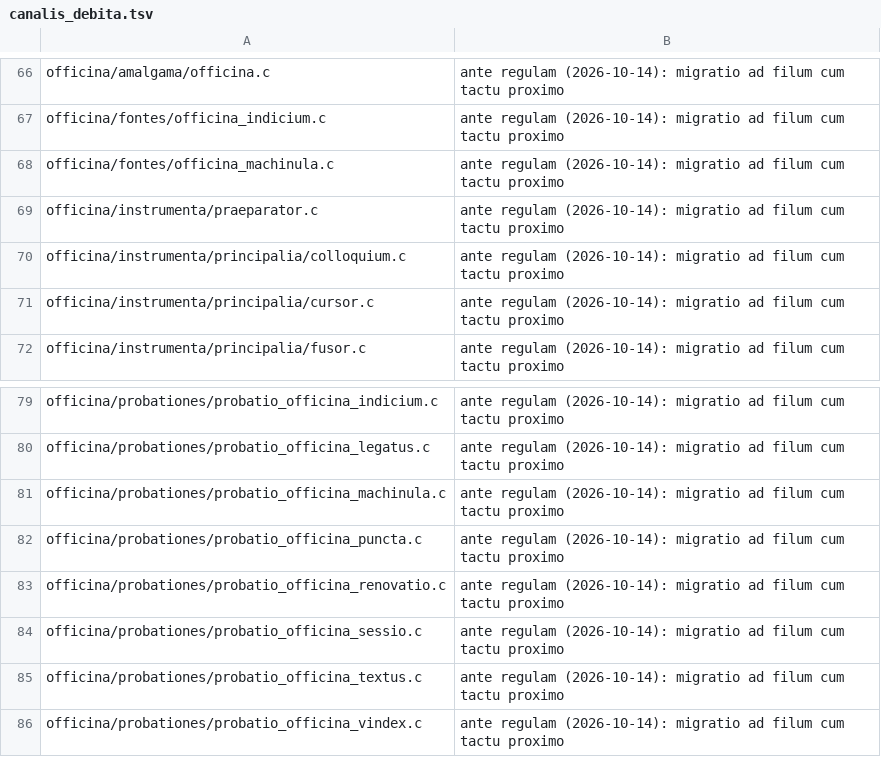
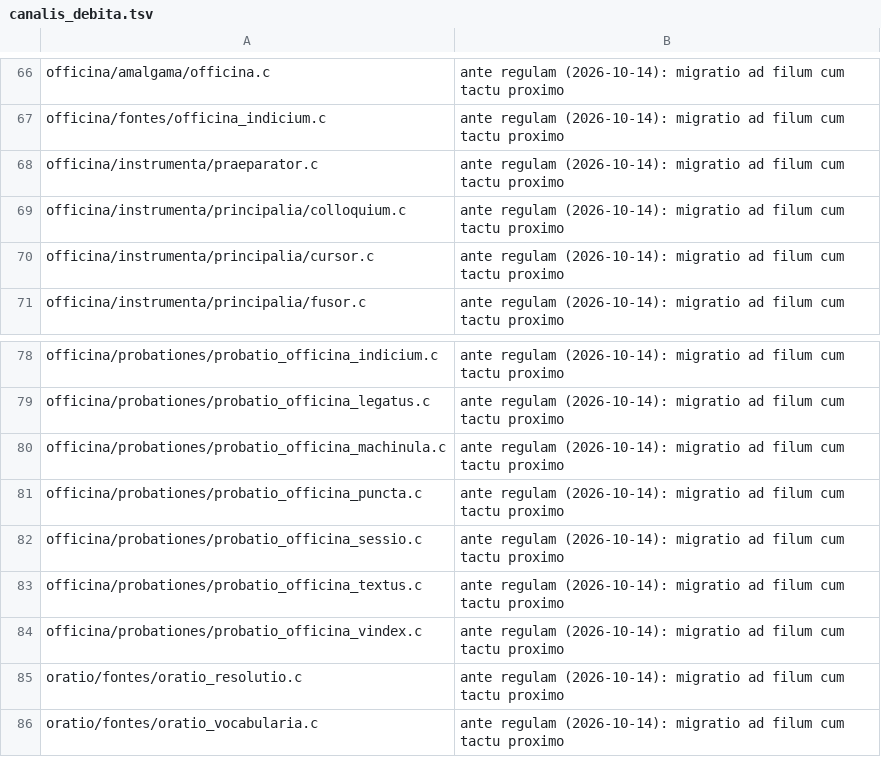
Before and after one commit to farant/rhubarb, a TSV file: silva/probationes/fixa/examinis/canalis_debita.tsv, drawn as a sheet; only a part is shown, gaps mark what is left out; the shorter side is filled out with more unchanged rows.

```diff
--- a/silva/probationes/fixa/examinis/canalis_debita.tsv
+++ b/silva/probationes/fixa/examinis/canalis_debita.tsv
@@ -67,3 +67,2 @@ officina/amalgama/officina.c	ante regulam (2026-10-14): migratio ad filum cum ta
 officina/fontes/officina_indicium.c	ante regulam (2026-10-14): migratio ad filum cum tactu proximo
-officina/fontes/officina_machinula.c	ante regulam (2026-10-14): migratio ad filum cum tactu proximo
 officina/instrumenta/praeparator.c	ante regulam (2026-10-14): migratio ad filum cum tactu proximo
@@ -82,3 +81,2 @@ officina/probationes/probatio_officina_machinula.c	ante regulam (2026-10-14): mi
 officina/probationes/probatio_officina_puncta.c	ante regulam (2026-10-14): migratio ad filum cum tactu proximo
-officina/probationes/probatio_officina_renovatio.c	ante regulam (2026-10-14): migratio ad filum cum tactu proximo
 officina/probationes/probatio_officina_sessio.c	ante regulam (2026-10-14): migratio ad filum cum tactu proximo
```
Also changed, not shown: 22 other files.
